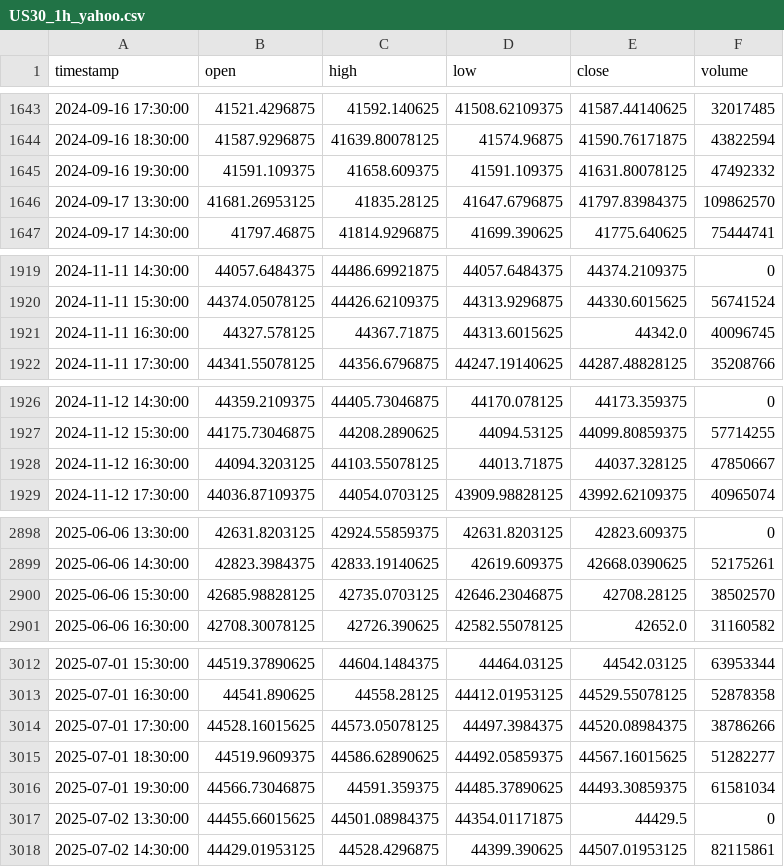
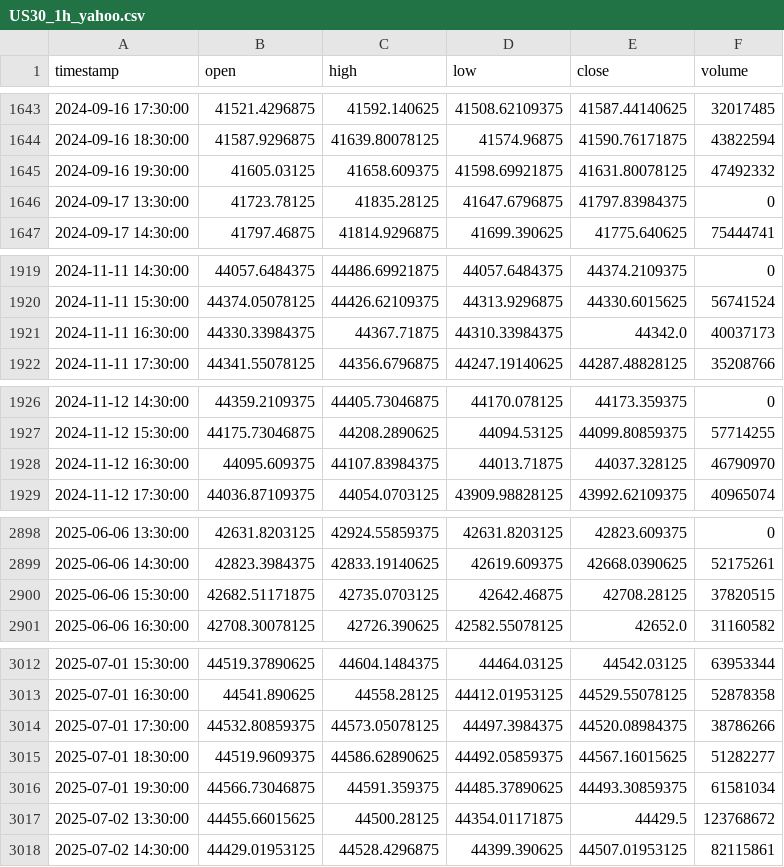
Before and after one commit to NeefPoom/Tradingstrategy01, a CSV file: data/prices/US30_1h_yahoo.csv, drawn as a sheet; only a part is shown, gaps mark what is left out; the diff covers the shown part only.

```diff
--- a/data/prices/US30_1h_yahoo.csv
+++ b/data/prices/US30_1h_yahoo.csv
@@ -1644,4 +1644,4 @@ timestamp,open,high,low,close,volume
 2024-09-16 18:30:00,41587.9296875,41639.80078125,41574.96875,41590.76171875,43822594
-2024-09-16 19:30:00,41591.109375,41658.609375,41591.109375,41631.80078125,47492332
-2024-09-17 13:30:00,41681.26953125,41835.28125,41647.6796875,41797.83984375,109862570
+2024-09-16 19:30:00,41605.03125,41658.609375,41598.69921875,41631.80078125,47492332
+2024-09-17 13:30:00,41723.78125,41835.28125,41647.6796875,41797.83984375,0
 2024-09-17 14:30:00,41797.46875,41814.9296875,41699.390625,41775.640625,75444741
@@ -1920,3 +1920,3 @@ timestamp,open,high,low,close,volume
 2024-11-11 15:30:00,44374.05078125,44426.62109375,44313.9296875,44330.6015625,56741524
-2024-11-11 16:30:00,44327.578125,44367.71875,44313.6015625,44342.0,40096745
+2024-11-11 16:30:00,44330.33984375,44367.71875,44310.33984375,44342.0,40037173
 2024-11-11 17:30:00,44341.55078125,44356.6796875,44247.19140625,44287.48828125,35208766
@@ -1927,3 +1927,3 @@ timestamp,open,high,low,close,volume
 2024-11-12 15:30:00,44175.73046875,44208.2890625,44094.53125,44099.80859375,57714255
-2024-11-12 16:30:00,44094.3203125,44103.55078125,44013.71875,44037.328125,47850667
+2024-11-12 16:30:00,44095.609375,44107.83984375,44013.71875,44037.328125,46790970
 2024-11-12 17:30:00,44036.87109375,44054.0703125,43909.98828125,43992.62109375,40965074
@@ -2899,3 +2899,3 @@ timestamp,open,high,low,close,volume
 2025-06-06 14:30:00,42823.3984375,42833.19140625,42619.609375,42668.0390625,52175261
-2025-06-06 15:30:00,42685.98828125,42735.0703125,42646.23046875,42708.28125,38502570
+2025-06-06 15:30:00,42682.51171875,42735.0703125,42642.46875,42708.28125,37820515
 2025-06-06 16:30:00,42708.30078125,42726.390625,42582.55078125,42652.0,31160582
@@ -3013,6 +3013,6 @@ timestamp,open,high,low,close,volume
 2025-07-01 16:30:00,44541.890625,44558.28125,44412.01953125,44529.55078125,52878358
-2025-07-01 17:30:00,44528.16015625,44573.05078125,44497.3984375,44520.08984375,38786266
+2025-07-01 17:30:00,44532.80859375,44573.05078125,44497.3984375,44520.08984375,38786266
 2025-07-01 18:30:00,44519.9609375,44586.62890625,44492.05859375,44567.16015625,51282277
 2025-07-01 19:30:00,44566.73046875,44591.359375,44485.37890625,44493.30859375,61581034
-2025-07-02 13:30:00,44455.66015625,44501.08984375,44354.01171875,44429.5,0
+2025-07-02 13:30:00,44455.66015625,44500.28125,44354.01171875,44429.5,123768672
 2025-07-02 14:30:00,44429.01953125,44528.4296875,44399.390625,44507.01953125,82115861
```
Also changed, not shown: 31 edited cells elsewhere in this file, data/prices/EU50_1h_yahoo.csv, data/prices/FRA40_1h_yahoo.csv, 53 other files.
